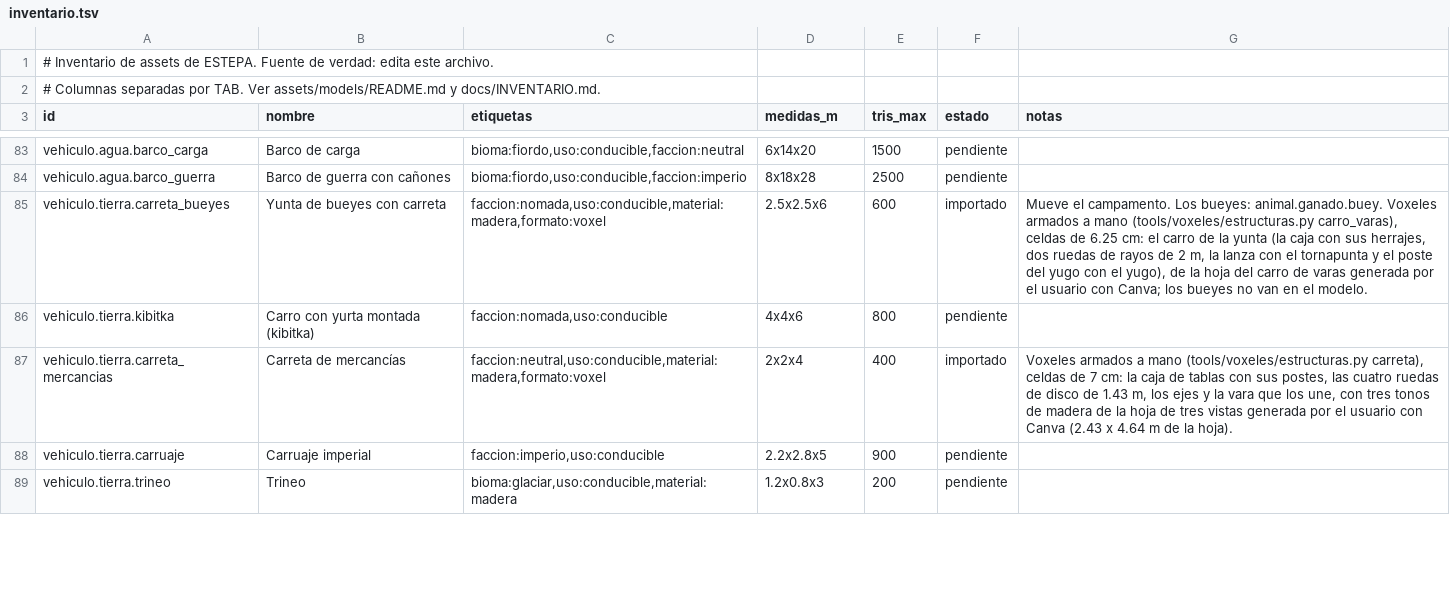
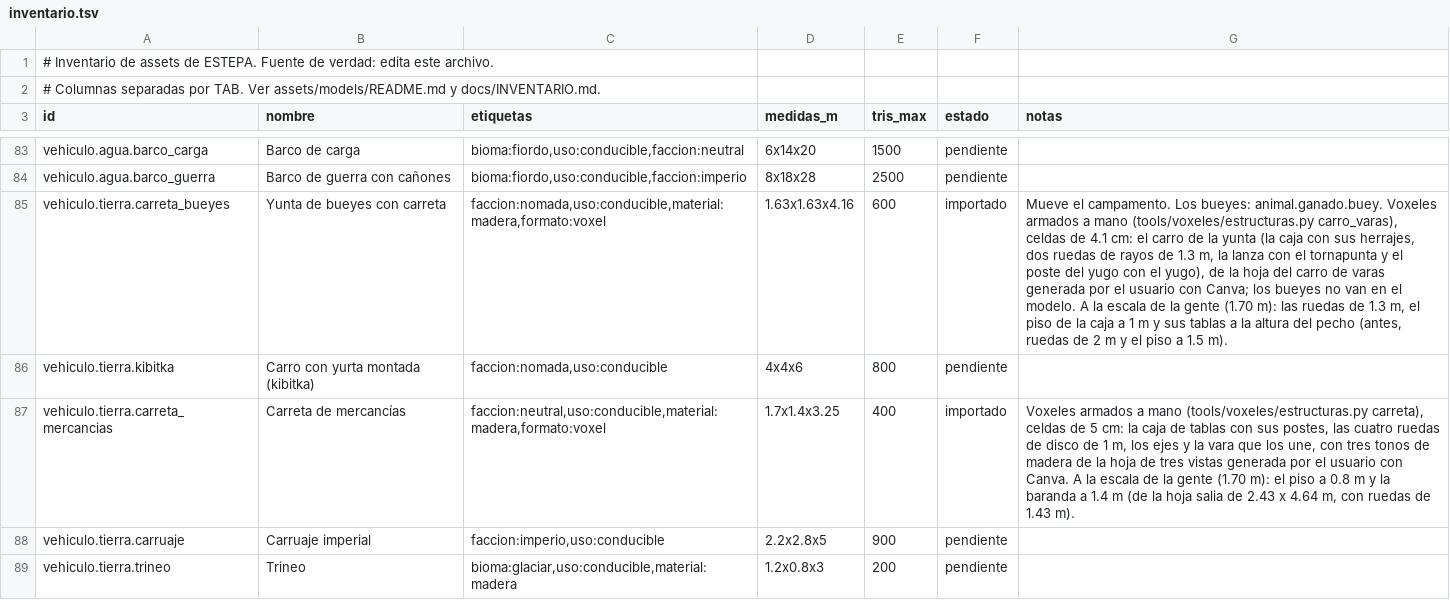
Before and after one commit to amaturanas-sys/Scavenger, a TSV file: assets/inventario.tsv, drawn as a sheet; only a part is shown, gaps mark what is left out; the diff names each change by its address in the sheet, - before the commit and + after, or states it on an @@ line.

```diff
--- a/assets/inventario.tsv
+++ b/assets/inventario.tsv
-D85 (medidas_m): 2.5x2.5x6
+D85 (medidas_m): 1.63x1.63x4.16
-G85 (notas): …celdas de 6.25 cm: el carro de la yunta (la caja con sus herrajes, dos ruedas de rayos de 2 m, la lanza con el tornapunta y el poste del yugo con el yugo), de la hoja del carro de varas generada por el usuario con Canva; los bueyes no van en el modelo.
+G85 (notas): …celdas de 4.1 cm: el carro de la yunta (la caja con sus herrajes, dos ruedas de rayos de 1.3 m, la lanza con el tornapunta y el poste del yugo con el yugo), de la hoja del carro de varas generada por el usuario con Canva; los bueyes no van en el modelo. A la escala de la gente (1.70 m): las ruedas de 1.3 m, el piso de la caja a 1 m y sus tablas a la altura del pecho (antes, ruedas de 2 m y el piso a 1.5 m).
-D87 (medidas_m): 2x2x4
+D87 (medidas_m): 1.7x1.4x3.25
-G87 (notas): …celdas de 7 cm: la caja de tablas con sus postes, las cuatro ruedas de disco de 1.43 m, los ejes y la vara que los une, con tres tonos de madera de la hoja de tres vistas generada por el usuario con Canva (2.43 x 4.64 m de la hoja).
+G87 (notas): …celdas de 5 cm: la caja de tablas con sus postes, las cuatro ruedas de disco de 1 m, los ejes y la vara que los une, con tres tonos de madera de la hoja de tres vistas generada por el usuario con Canva. A la escala de la gente (1.70 m): el piso a 0.8 m y la baranda a 1.4 m (de la hoja salia de 2.43 x 4.64 m, con ruedas de 1.43 m).
```
Also changed, not shown: 4 other files.
